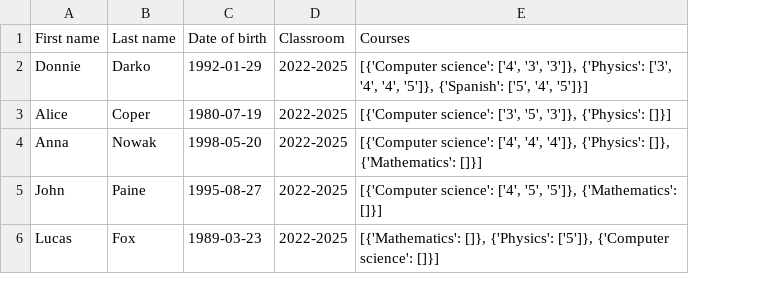
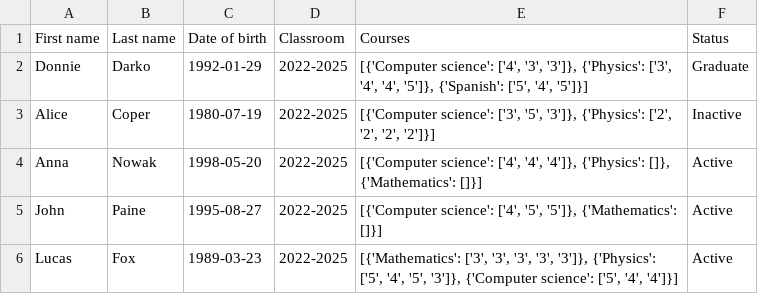
Before and after one commit to Agata-Gizinska/Class_register, a CSV file: students.csv, drawn as a sheet; the diff names each change by its address in the sheet, - before the commit and + after, or states it on an @@ line.

Commit message:
Implemented drop out student feature
feat:
- implemented dropping out student feature
- implemented student's status in the Student Register
fix:
- grammar fixes in documentation
- improved naming of variables
- added student's status check to prevent giving grades to graduates and dropouts
docs:
- implemeted docstrings for classes
- improved docstrings for methods
- improved comments

```diff
--- a/students.csv
+++ b/students.csv
+column F (Status), rows 2-6: Graduate | Inactive | Active | Active | Active
-E3 (Courses): …'3']}, {'Physics': []}]
+E3 (Courses): …'3']}, {'Physics': ['2', '2', '2', '2']}]
-E6 (Courses): [{'Mathematics': []}, {'Physics': ['5']}, {'Computer science': []}]
+E6 (Courses): [{'Mathematics': ['3', '3', '3', '3', '3']}, {'Physics': ['5', '4', '5', '3']}, {'Computer science': ['5', '4', '4']}]
```
Also changed, not shown: courses.csv, 2 other files.
